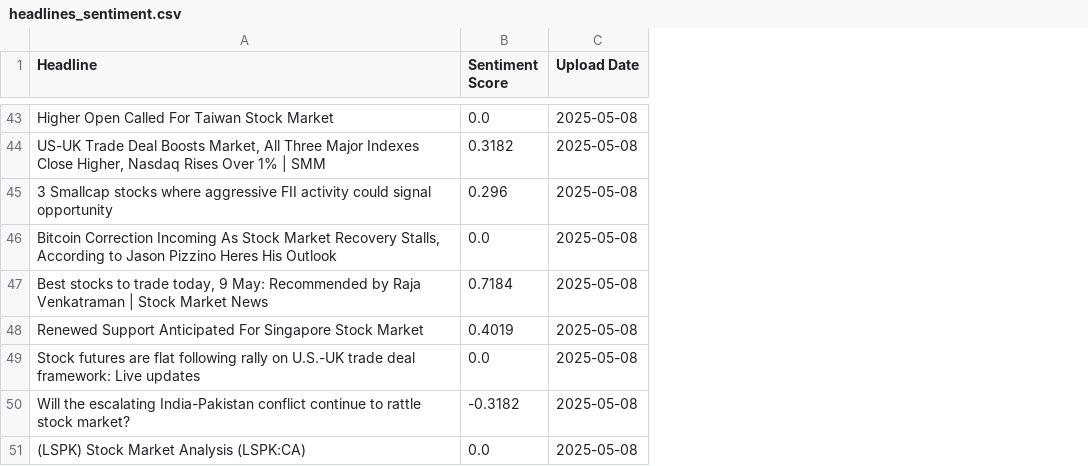
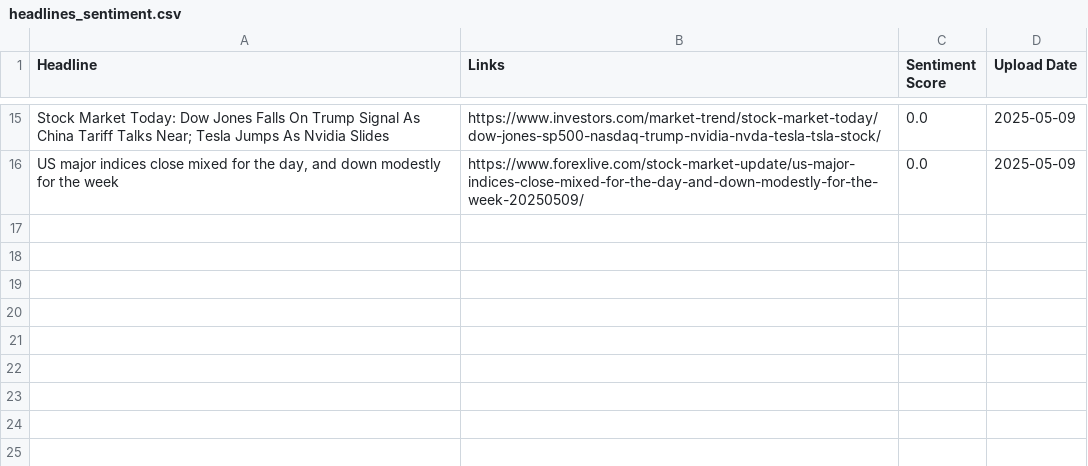
Before and after one commit to brettalford/Webscrape, a CSV file: headlines_sentiment.csv, drawn as a sheet; only a part is shown, gaps mark what is left out; removed rows and columns are numbered as before the commit, all else as after; the diff covers the shown part only; the diff names each change by its address in the sheet, - before the commit and + after, or states it on an @@ line.

Commit message:
added inclusion of links into csv transfer

```diff
--- a/headlines_sentiment.csv
+++ b/headlines_sentiment.csv
+column B (Links), rows 15-16: https://www.investors.com/market-trend/stock-market-today/dow-jones-sp500-nasdaq-trump-nvidia-nvda-tesla-tsla-stock/ | https://www.forexlive.com/stock-market-update/us-major-indices-close-mixed-for-the-day-and-down-modestly-for-the-week-20250509/
-A15 (Headline): Higher Open Called For Taiwan Stock Market
+A15 (Headline): Stock Market Today: Dow Jones Falls On Trump Signal As China Tariff Talks Near; Tesla Jumps As Nvidia Slides
-D15 (Upload Date): 2025-05-08
+D15 (Upload Date): 2025-05-09
-row 44: US-UK Trade Deal Boosts Market, All Three Major Indexes Close Higher, Nasdaq Rises Over 1% | SMM | 0.3182 | 2025-05-08
-row 45: 3 Smallcap stocks where aggressive FII activity could signal opportunity | 0.296 | 2025-05-08
-row 46: Bitcoin Correction Incoming As Stock Market Recovery Stalls, According to Jason Pizzino Heres His Outlook | 0.0 | 2025-05-08
-row 47: Best stocks to trade today, 9 May: Recommended by Raja Venkatraman | Stock Market News | 0.7184 | 2025-05-08
-row 48: Renewed Support Anticipated For Singapore Stock Market | 0.4019 | 2025-05-08
-A16 (Headline): Stock futures are flat following rally on U.S.-UK trade deal framework: Live updates
+A16 (Headline): US major indices close mixed for the day, and down modestly for the week
-D16 (Upload Date): 2025-05-08
+D16 (Upload Date): 2025-05-09
-row 50: Will the escalating India-Pakistan conflict continue to rattle stock market? | -0.3182 | 2025-05-08
-row 51: (LSPK) Stock Market Analysis (LSPK:CA) | 0.0 | 2025-05-08
```
Also changed, not shown: 6 added rows, 34 removed rows and 14 edited cells elsewhere in this file, 1 other file.
